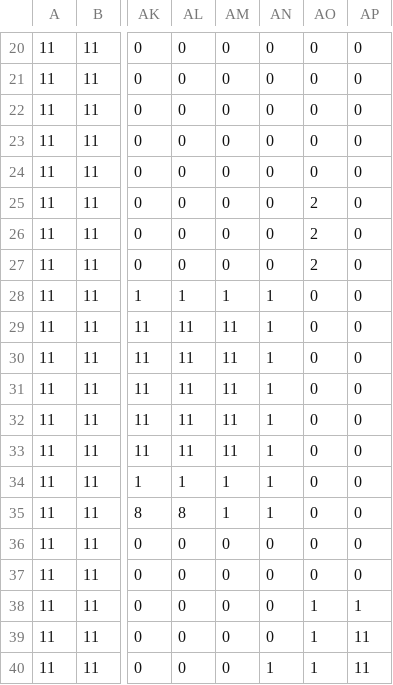
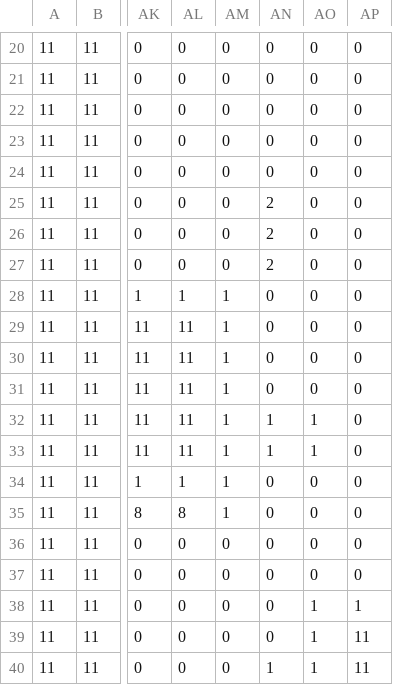
Before and after one commit to YuraIkeuchi/SoulHunter, a CSV file: Resources/csv/firststage_third.csv, drawn as a sheet; only a part is shown, gaps mark what is left out; the diff names each change by its address in the sheet, - before the commit and + after, or states it on an @@ line.

```diff
--- a/Resources/csv/firststage_third.csv
+++ b/Resources/csv/firststage_third.csv
-AN25:AN27: 0
+AN25:AN27: 2
-AO25:AO27: 2
+AO25:AO27: 0
-AN28:AN31: 1
+AN28:AN31: 0
-AM29:AM33: 11
+AM29:AM33: 1
-AO32:AO33: 0
+AO32:AO33: 1
-AN34:AN35: 1
+AN34:AN35: 0
```
Also changed, not shown: Resources/csv/firststage_fourth.csv, 6 other files.
